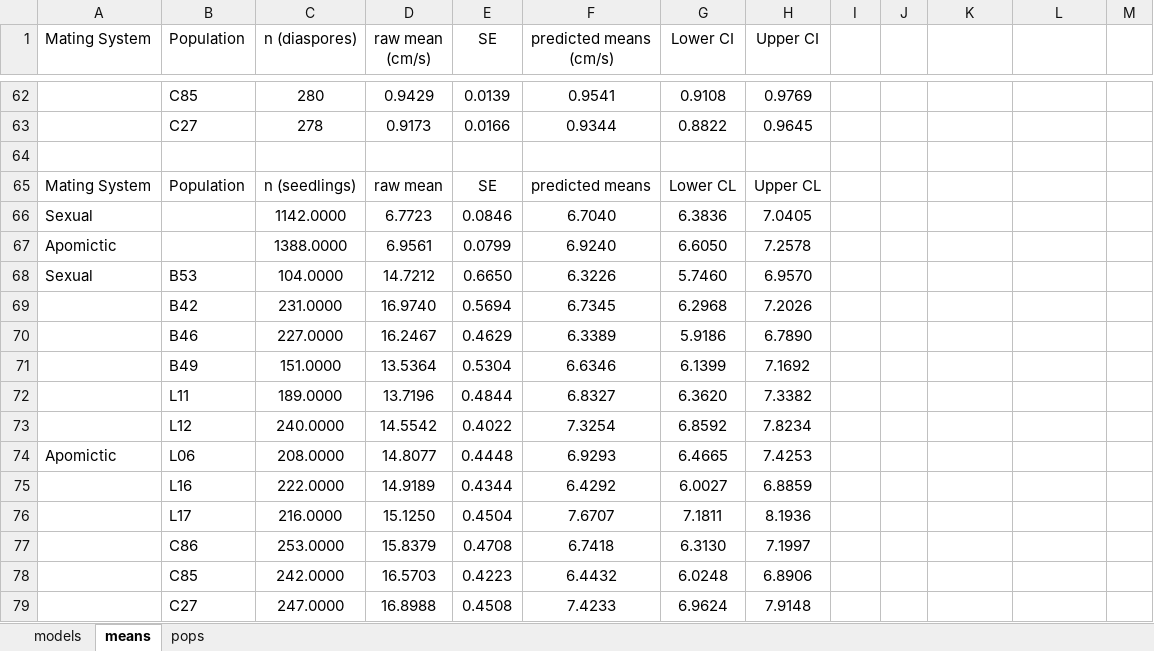
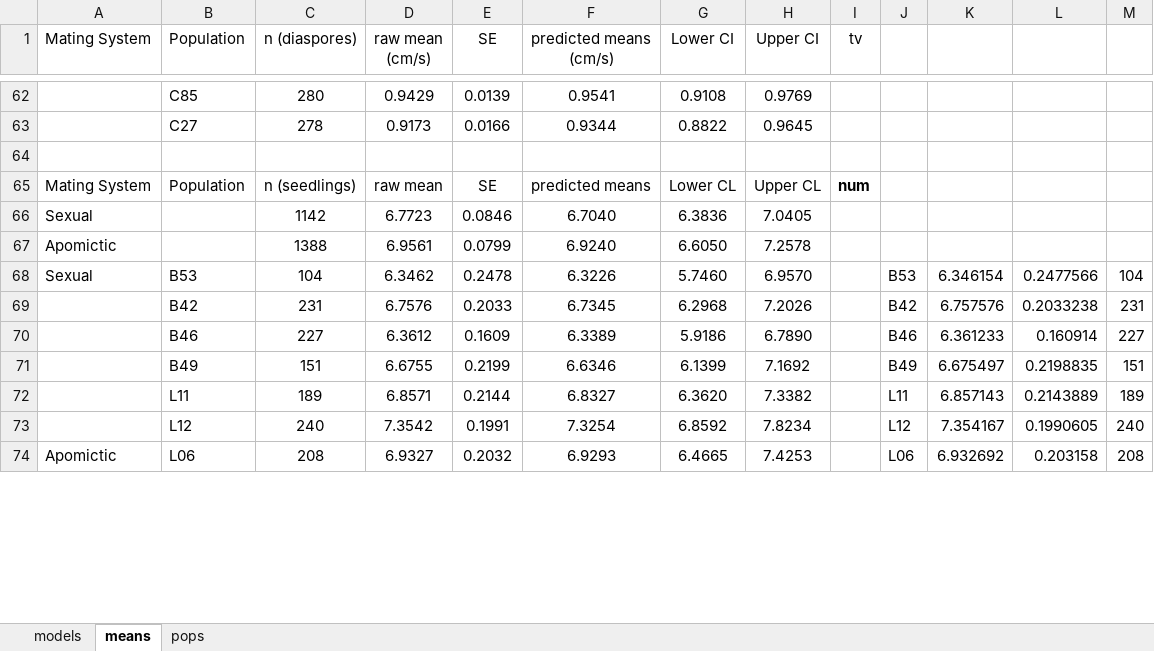
Before and after one commit to evhersh/ELH_results, an Excel workbook: data/tables.xlsx, sheet means, drawn as a sheet; only a part is shown, gaps mark what is left out; values as stored, in another font and other column widths than the file's, no borders; removed rows and columns are numbered as before the commit, all else as after; the diff covers the shown part only; the diff names each change by its address in the sheet, - before the commit and + after, or states it on an @@ line.

```diff
--- a/data/tables.xlsx (sheet means)
+++ b/data/tables.xlsx (sheet means)
-I1: (empty)
+I1: tv
+K1:K2 merged
+L1:L2 merged
+M1:M2 merged
-I65 (tv): (empty)
+I65 (tv): num
-C66 (n (diaspores)): 1142.0000
+C66 (n (diaspores)): 1142
-C67 (n (diaspores)): 1388.0000
+C67 (n (diaspores)): 1388
-C68 (n (diaspores)): 104.0000
+C68 (n (diaspores)): 104
-D68 (raw mean (cm/s)): 14.7212
+D68 (raw mean (cm/s)): 6.3462
-E68 (SE): 0.6650
+E68 (SE): 0.2478
-J68: (empty)
+J68: B53
-K68: (empty)
+K68: 6.346154
-L68: (empty)
+L68: 0.2477566
-M68: (empty)
+M68: 104
-row 69:  | B42 | 231.0000 | 16.9740 | 0.5694 | 6.7345 | 6.2968 | 7.2026
-row 70:  | B46 | 227.0000 | 16.2467 | 0.4629 | 6.3389 | 5.9186 | 6.7890
-row 71:  | B49 | 151.0000 | 13.5364 | 0.5304 | 6.6346 | 6.1399 | 7.1692
-row 72:  | L11 | 189.0000 | 13.7196 | 0.4844 | 6.8327 | 6.3620 | 7.3382
-row 73:  | L12 | 240.0000 | 14.5542 | 0.4022 | 7.3254 | 6.8592 | 7.8234
+row 69:  | B42 | 231 | 6.7576 | 0.2033 | 6.7345 | 6.2968 | 7.2026 |  | B42 | 6.757576 | 0.2033238 | 231
+row 70:  | B46 | 227 | 6.3612 | 0.1609 | 6.3389 | 5.9186 | 6.7890 |  | B46 | 6.361233 | 0.160914 | 227
+row 71:  | B49 | 151 | 6.6755 | 0.2199 | 6.6346 | 6.1399 | 7.1692 |  | B49 | 6.675497 | 0.2198835 | 151
+row 72:  | L11 | 189 | 6.8571 | 0.2144 | 6.8327 | 6.3620 | 7.3382 |  | L11 | 6.857143 | 0.2143889 | 189
+row 73:  | L12 | 240 | 7.3542 | 0.1991 | 7.3254 | 6.8592 | 7.8234 |  | L12 | 7.354167 | 0.1990605 | 240
-C74 (n (diaspores)): 208.0000
+C74 (n (diaspores)): 208
-D74 (raw mean (cm/s)): 14.8077
+D74 (raw mean (cm/s)): 6.9327
-E74 (SE): 0.4448
+E74 (SE): 0.2032
-J74: (empty)
+J74: L06
-K74: (empty)
+K74: 6.932692
-L74: (empty)
+L74: 0.203158
-M74: (empty)
+M74: 208
-row 75:  | L16 | 222.0000 | 14.9189 | 0.4344 | 6.4292 | 6.0027 | 6.8859
-row 76:  | L17 | 216.0000 | 15.1250 | 0.4504 | 7.6707 | 7.1811 | 8.1936
-row 77:  | C86 | 253.0000 | 15.8379 | 0.4708 | 6.7418 | 6.3130 | 7.1997
-row 78:  | C85 | 242.0000 | 16.5703 | 0.4223 | 6.4432 | 6.0248 | 6.8906
-row 79:  | C27 | 247.0000 | 16.8988 | 0.4508 | 7.4233 | 6.9624 | 7.9148
```
Also changed, not shown: 5 added rows and 4 edited cells elsewhere in this sheet, sheet models, 24 other files.
